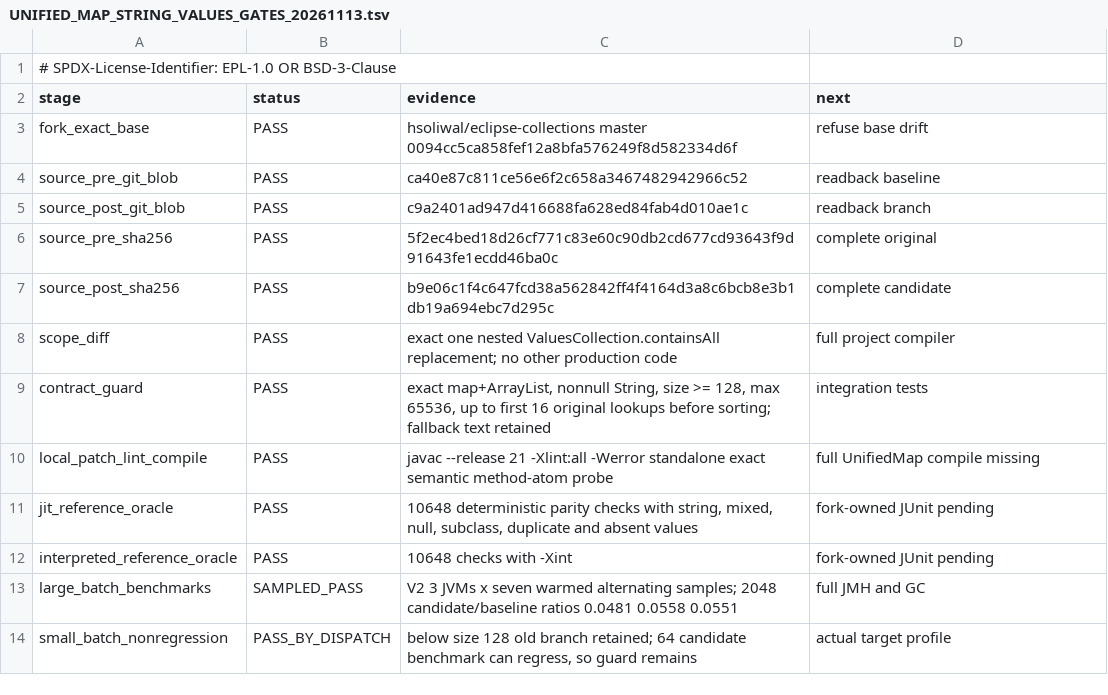
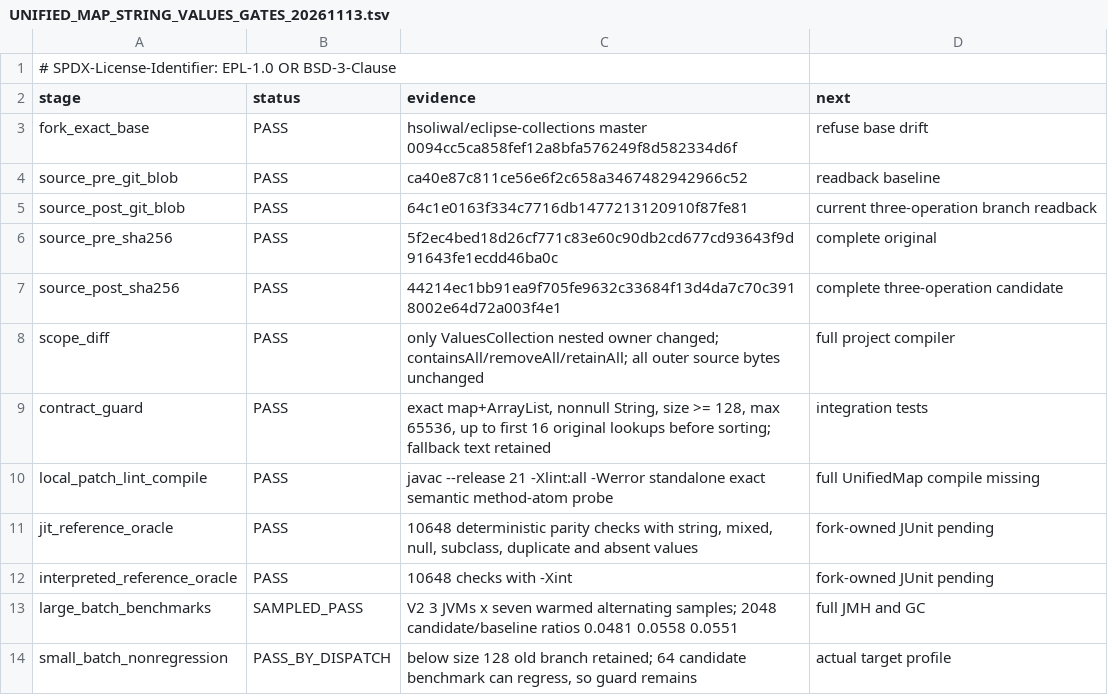
Before and after one commit to hsoliwal/eclipse-collections, a TSV file: m3/qualification/UNIFIED_MAP_STRING_VALUES_GATES_20261113.tsv, drawn as a sheet; only a part is shown.

Commit message:
test(eclipse): correct stale current Git blob and scope receipts after bulk value mutation

```diff
--- a/m3/qualification/UNIFIED_MAP_STRING_VALUES_GATES_20261113.tsv
+++ b/m3/qualification/UNIFIED_MAP_STRING_VALUES_GATES_20261113.tsv
@@ -4,6 +4,6 @@ fork_exact_base	PASS	hsoliwal/eclipse-collections master 0094cc5ca858fef12a8bfa5
 source_pre_git_blob	PASS	ca40e87c811ce56e6f2c658a3467482942966c52	readback baseline
-source_post_git_blob	PASS	c9a2401ad947d416688fa628ed84fab4d010ae1c	readback branch
+source_post_git_blob	PASS	64c1e0163f334c7716db1477213120910f87fe81	current three-operation branch readback
 source_pre_sha256	PASS	5f2ec4bed18d26cf771c83e60c90db2cd677cd93643f9d91643fe1ecdd46ba0c	complete original
-source_post_sha256	PASS	b9e06c1f4c647fcd38a562842ff4f4164d3a8c6bcb8e3b1db19a694ebc7d295c	complete candidate
-scope_diff	PASS	exact one nested ValuesCollection.containsAll replacement; no other production code	full project compiler
+source_post_sha256	PASS	44214ec1bb91ea9f705fe9632c33684f13d4da7c70c3918002e64d72a003f4e1	complete three-operation candidate
+scope_diff	PASS	only ValuesCollection nested owner changed; containsAll/removeAll/retainAll; all outer source bytes unchanged	full project compiler
 contract_guard	PASS	exact map+ArrayList, nonnull String, size >= 128, max 65536, up to first 16 original lookups before sorting; fallback text retained	integration tests
```
